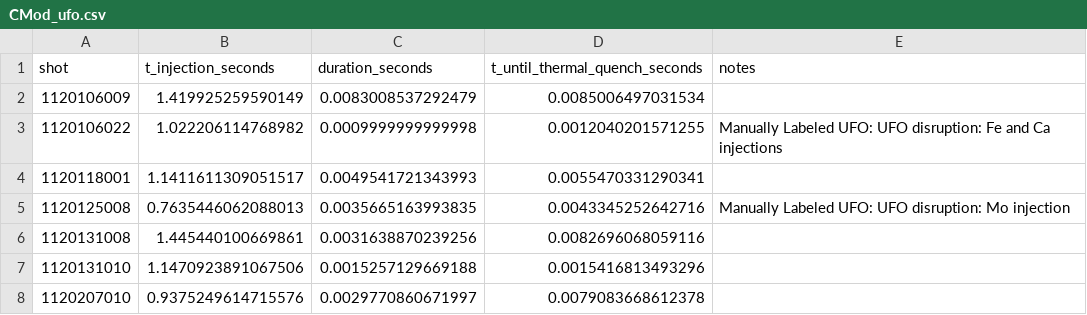
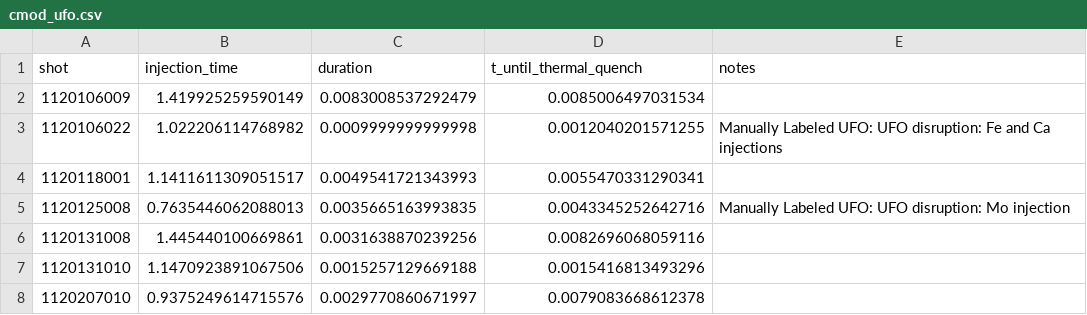
Before and after one commit to MIT-PSFC/disruption-py, a CSV file: disruption_py/data/cmod_ufo.csv (was disruption_py/data/CMod_ufo.csv), drawn as a sheet; only a part is shown.

Commit message:
update UFO shotlist

```diff
--- a/disruption_py/data/CMod_ufo.csv
+++ b/disruption_py/data/cmod_ufo.csv
@@ -1,2 +1,2 @@
-shot,t_injection_seconds,duration_seconds,t_until_thermal_quench_seconds,notes
+shot,injection_time,duration,t_until_thermal_quench,notes
 1120106009,1.419925259590149,0.0083008537292479,0.0085006497031534,
```
